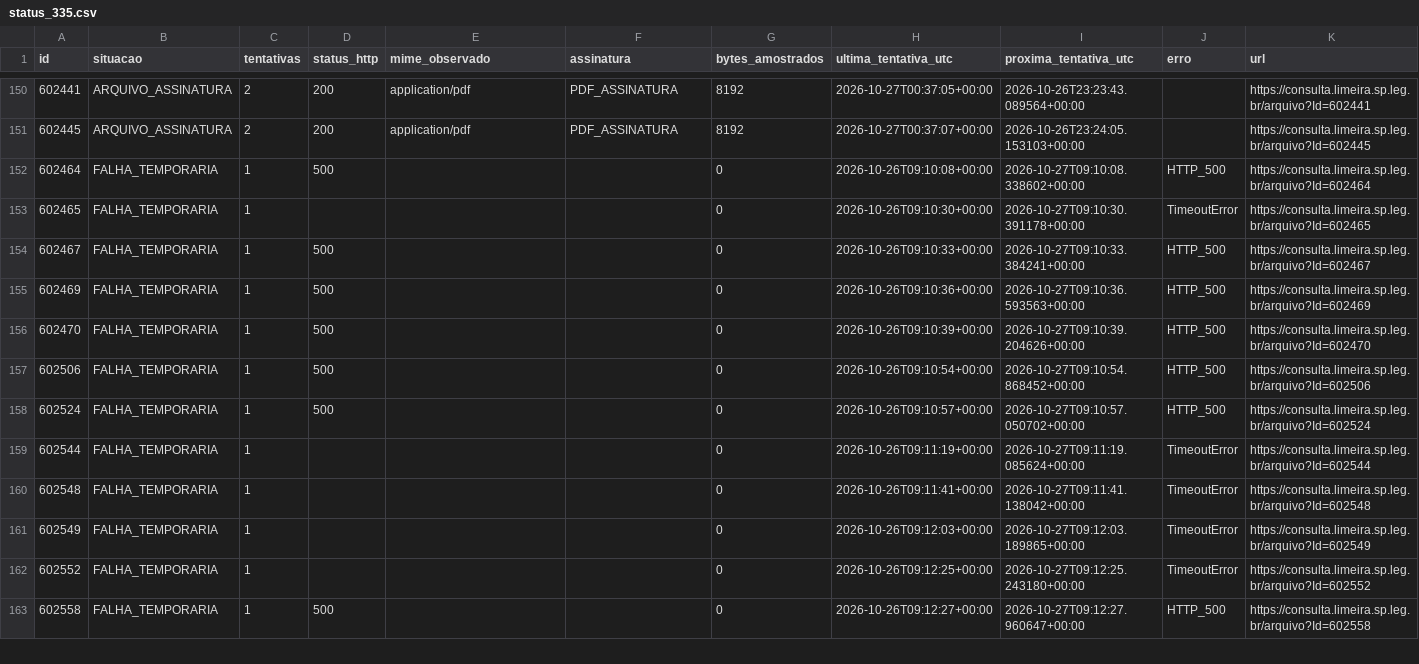
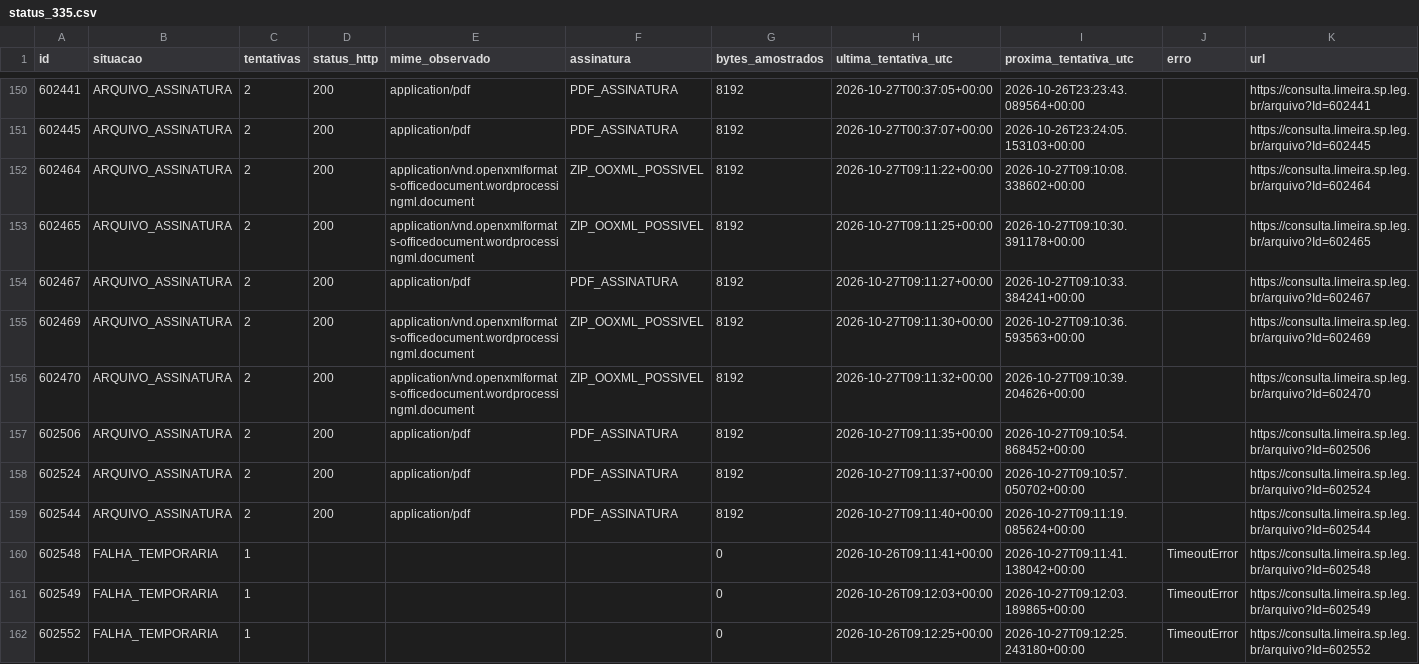
Before and after one commit to ferinbon-cpu/loa-limeira-2027-auditoria, a CSV file: data/r12/status_335.csv, drawn as a sheet; only a part is shown, gaps mark what is left out; the shorter side is filled out with more unchanged rows; the diff covers the shown part only.

```diff
--- a/data/r12/status_335.csv
+++ b/data/r12/status_335.csv
@@ -151,10 +151,10 @@
 602445,ARQUIVO_ASSINATURA,2,200,application/pdf,PDF_ASSINATURA,8192,2026-10-27T00:37:07+00:00,2026-10-26T23:24:05.153103+00:00,,https://consulta.limeira.sp.leg.br/arquivo?Id=602445
-602464,FALHA_TEMPORARIA,1,500,,,0,2026-10-26T09:10:08+00:00,2026-10-27T09:10:08.338602+00:00,HTTP_500,https://consulta.limeira.sp.leg.br/arquivo?Id=602464
-602465,FALHA_TEMPORARIA,1,,,,0,2026-10-26T09:10:30+00:00,2026-10-27T09:10:30.391178+00:00,TimeoutError,https://consulta.limeira.sp.leg.br/arquivo?Id=602465
-602467,FALHA_TEMPORARIA,1,500,,,0,2026-10-26T09:10:33+00:00,2026-10-27T09:10:33.384241+00:00,HTTP_500,https://consulta.limeira.sp.leg.br/arquivo?Id=602467
-602469,FALHA_TEMPORARIA,1,500,,,0,2026-10-26T09:10:36+00:00,2026-10-27T09:10:36.593563+00:00,HTTP_500,https://consulta.limeira.sp.leg.br/arquivo?Id=602469
-602470,FALHA_TEMPORARIA,1,500,,,0,2026-10-26T09:10:39+00:00,2026-10-27T09:10:39.204626+00:00,HTTP_500,https://consulta.limeira.sp.leg.br/arquivo?Id=602470
-602506,FALHA_TEMPORARIA,1,500,,,0,2026-10-26T09:10:54+00:00,2026-10-27T09:10:54.868452+00:00,HTTP_500,https://consulta.limeira.sp.leg.br/arquivo?Id=602506
-602524,FALHA_TEMPORARIA,1,500,,,0,2026-10-26T09:10:57+00:00,2026-10-27T09:10:57.050702+00:00,HTTP_500,https://consulta.limeira.sp.leg.br/arquivo?Id=602524
-602544,FALHA_TEMPORARIA,1,,,,0,2026-10-26T09:11:19+00:00,2026-10-27T09:11:19.085624+00:00,TimeoutError,https://consulta.limeira.sp.leg.br/arquivo?Id=602544
+602464,ARQUIVO_ASSINATURA,2,200,application/vnd.openxmlformats-officedocument.wordprocessingml.document,ZIP_OOXML_POSSIVEL,8192,2026-10-27T09:11:22+00:00,2026-10-27T09:10:08.338602+00:00,,https://consulta.limeira.sp.leg.br/arquivo?Id=602464
+602465,ARQUIVO_ASSINATURA,2,200,application/vnd.openxmlformats-officedocument.wordprocessingml.document,ZIP_OOXML_POSSIVEL,8192,2026-10-27T09:11:25+00:00,2026-10-27T09:10:30.391178+00:00,,https://consulta.limeira.sp.leg.br/arquivo?Id=602465
+602467,ARQUIVO_ASSINATURA,2,200,application/pdf,PDF_ASSINATURA,8192,2026-10-27T09:11:27+00:00,2026-10-27T09:10:33.384241+00:00,,https://consulta.limeira.sp.leg.br/arquivo?Id=602467
+602469,ARQUIVO_ASSINATURA,2,200,application/vnd.openxmlformats-officedocument.wordprocessingml.document,ZIP_OOXML_POSSIVEL,8192,2026-10-27T09:11:30+00:00,2026-10-27T09:10:36.593563+00:00,,https://consulta.limeira.sp.leg.br/arquivo?Id=602469
+602470,ARQUIVO_ASSINATURA,2,200,application/vnd.openxmlformats-officedocument.wordprocessingml.document,ZIP_OOXML_POSSIVEL,8192,2026-10-27T09:11:32+00:00,2026-10-27T09:10:39.204626+00:00,,https://consulta.limeira.sp.leg.br/arquivo?Id=602470
+602506,ARQUIVO_ASSINATURA,2,200,application/pdf,PDF_ASSINATURA,8192,2026-10-27T09:11:35+00:00,2026-10-27T09:10:54.868452+00:00,,https://consulta.limeira.sp.leg.br/arquivo?Id=602506
+602524,ARQUIVO_ASSINATURA,2,200,application/pdf,PDF_ASSINATURA,8192,2026-10-27T09:11:37+00:00,2026-10-27T09:10:57.050702+00:00,,https://consulta.limeira.sp.leg.br/arquivo?Id=602524
+602544,ARQUIVO_ASSINATURA,2,200,application/pdf,PDF_ASSINATURA,8192,2026-10-27T09:11:40+00:00,2026-10-27T09:11:19.085624+00:00,,https://consulta.limeira.sp.leg.br/arquivo?Id=602544
 602548,FALHA_TEMPORARIA,1,,,,0,2026-10-26T09:11:41+00:00,2026-10-27T09:11:41.138042+00:00,TimeoutError,https://consulta.limeira.sp.leg.br/arquivo?Id=602548
```
Also changed, not shown: 56 edited cells elsewhere in this file, 3 other files.
